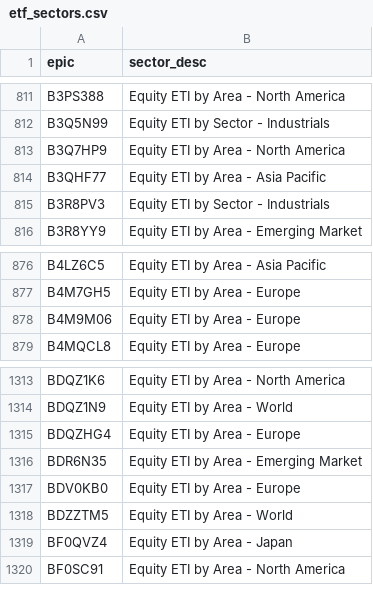
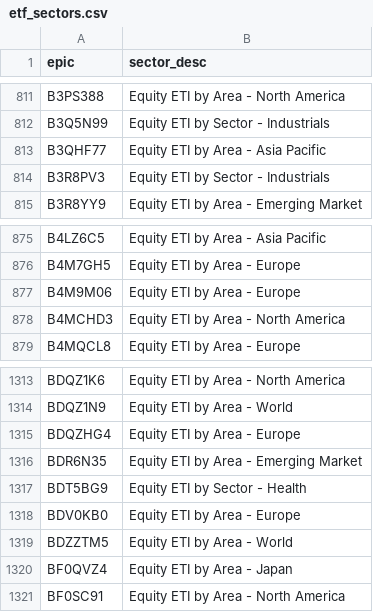
Before and after one commit to KqSMea8/picker, a CSV file: etf_sectors.csv, drawn as a sheet; only a part is shown, gaps mark what is left out.

```diff
--- a/etf_sectors.csv
+++ b/etf_sectors.csv
@@ -812,3 +812,2 @@ B3PS388,Equity ETI by Area - North America
 B3Q5N99,Equity ETI by Sector - Industrials
-B3Q7HP9,Equity ETI by Area - North America
 B3QHF77,Equity ETI by Area - Asia Pacific
@@ -878,2 +877,3 @@ B4M7GH5,Equity ETI by Area - Europe
 B4M9M06,Equity ETI by Area - Europe
+B4MCHD3,Equity ETI by Area - North America
 B4MQCL8,Equity ETI by Area - Europe
@@ -1316,2 +1316,3 @@ BDQZHG4,Equity ETI by Area - Europe
 BDR6N35,Equity ETI by Area - Emerging Market
+BDT5BG9,Equity ETI by Sector - Health
 BDV0KB0,Equity ETI by Area - Europe
```
Also changed, not shown: etf_details.csv, etfs.csv, 5 other files.
